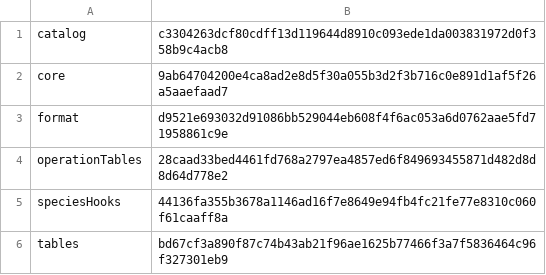
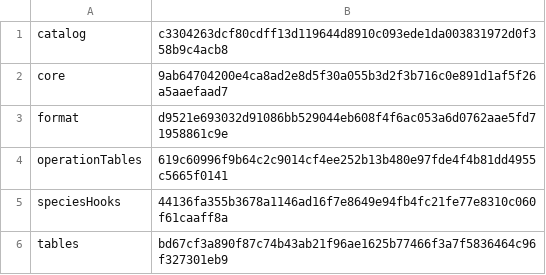
Before and after one commit to sensey12-mm/Maestro, a TSV file: src/main/resources/com/maestroai/training/runtime-pack-za-components.tsv, drawn as a sheet.

```diff
--- a/src/main/resources/com/maestroai/training/runtime-pack-za-components.tsv
+++ b/src/main/resources/com/maestroai/training/runtime-pack-za-components.tsv
@@ -3,3 +3,3 @@ core	9ab64704200e4ca8ad2e8d5f30a055b3d2f3b716c0e891d1af5f26a5aaefaad7
 format	d9521e693032d91086bb529044eb608f4f6ac053a6d0762aae5fd71958861c9e
-operationTables	28caad33bed4461fd768a2797ea4857ed6f849693455871d482d8d8d64d778e2
+operationTables	619c60996f9b64c2c9014cf4ee252b13b480e97fde4f4b81dd4955c5665f0141
 speciesHooks	44136fa355b3678a1146ad16f7e8649e94fb4fc21fe77e8310c060f61caaff8a
```
Also changed, not shown: src/main/resources/com/maestroai/training/runtime-domain-components.tsv, src/main/resources/com/maestroai/training/runtime-pack-components.tsv, 17 other files.
